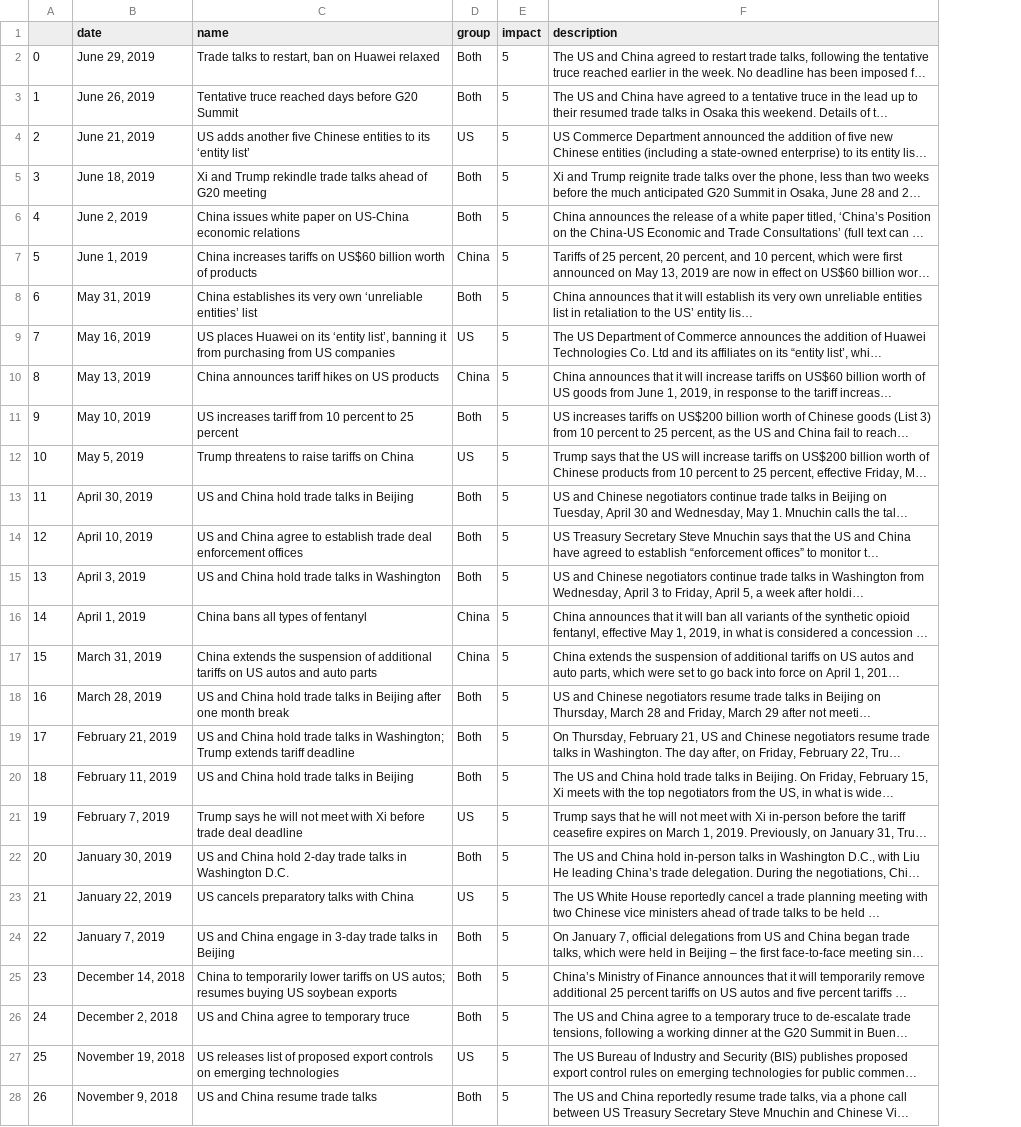
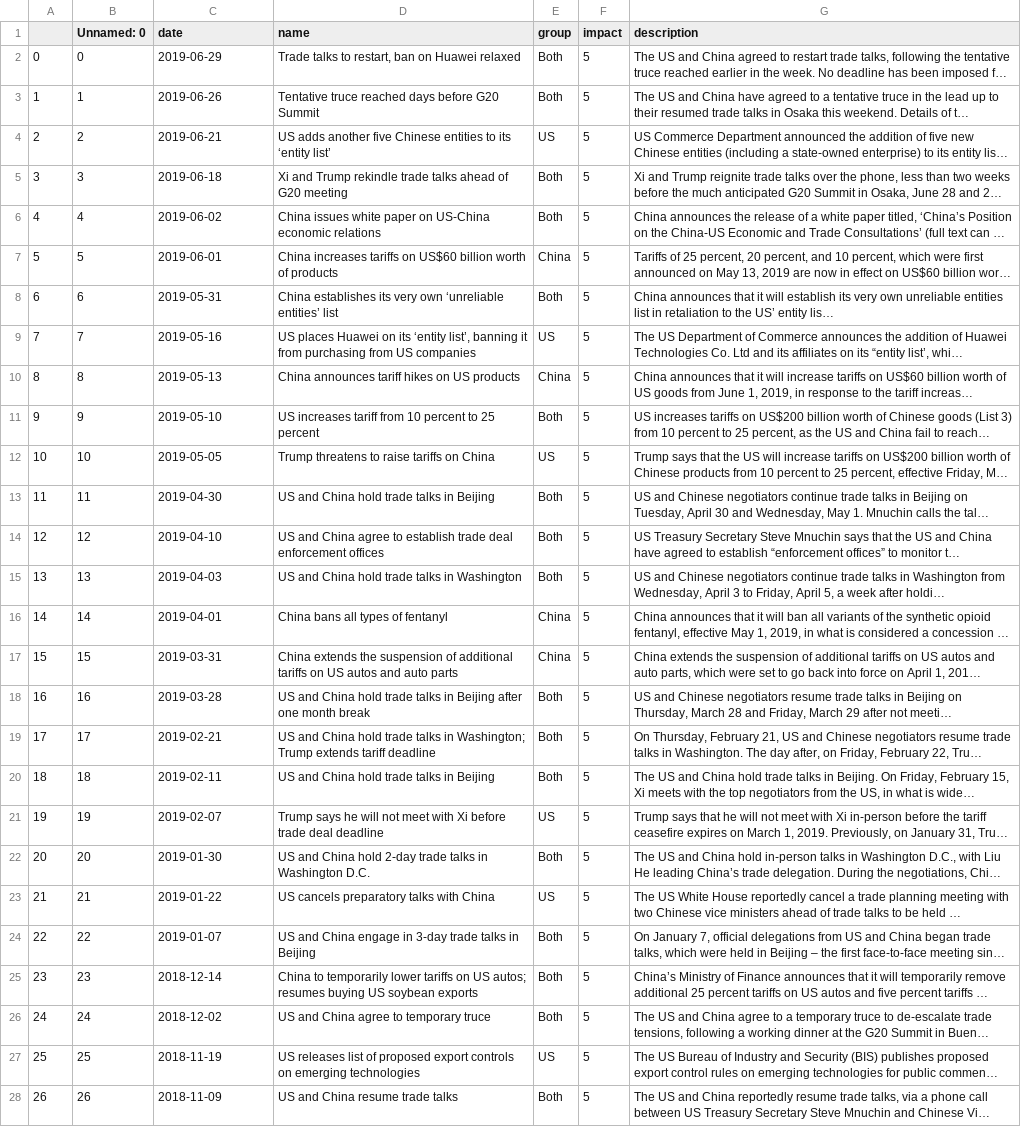
Before and after one commit to chinatimeline/chinatimeline.github.io, a CSV file: _data/csv/TradeWar_Events.csv, drawn as a sheet; only a part is shown; long unchanged cells end in …; addresses are those after the commit; the diff covers the shown part only; the diff names each change by its address in the sheet, - before the commit and + after, or states it on an @@ line.

Commit message:
date format

```diff
--- a/_data/csv/TradeWar_Events.csv
+++ b/_data/csv/TradeWar_Events.csv
+column B (Unnamed: 0), rows 2-28: 0 | 1 | 2 | 3 | 4 | 5 | 6 | 7 | 8 | 9 | 10 | 11 | 12 | 13 | 14 | 15 | 16 | 17 | 18 | 19 | 20 | 21 | 22 | 23 | 24 | 25 | 26
-C2 (date): June 29, 2019
+C2 (date): 2019-06-29
-C3 (date): June 26, 2019
+C3 (date): 2019-06-26
-C4 (date): June 21, 2019
+C4 (date): 2019-06-21
-C5 (date): June 18, 2019
+C5 (date): 2019-06-18
-C6 (date): June 2, 2019
+C6 (date): 2019-06-02
-C7 (date): June 1, 2019
+C7 (date): 2019-06-01
-C8 (date): May 31, 2019
+C8 (date): 2019-05-31
-C9 (date): May 16, 2019
+C9 (date): 2019-05-16
-C10 (date): May 13, 2019
+C10 (date): 2019-05-13
-C11 (date): May 10, 2019
+C11 (date): 2019-05-10
-C12 (date): May 5, 2019
+C12 (date): 2019-05-05
-C13 (date): April 30, 2019
+C13 (date): 2019-04-30
-C14 (date): April 10, 2019
+C14 (date): 2019-04-10
-C15 (date): April 3, 2019
+C15 (date): 2019-04-03
-C16 (date): April 1, 2019
+C16 (date): 2019-04-01
-C17 (date): March 31, 2019
+C17 (date): 2019-03-31
-C18 (date): March 28, 2019
+C18 (date): 2019-03-28
-C19 (date): February 21, 2019
+C19 (date): 2019-02-21
-C20 (date): February 11, 2019
+C20 (date): 2019-02-11
-C21 (date): February 7, 2019
+C21 (date): 2019-02-07
-C22 (date): January 30, 2019
+C22 (date): 2019-01-30
-C23 (date): January 22, 2019
+C23 (date): 2019-01-22
-C24 (date): January 7, 2019
+C24 (date): 2019-01-07
-C25 (date): December 14, 2018
+C25 (date): 2018-12-14
-C26 (date): December 2, 2018
+C26 (date): 2018-12-02
-C27 (date): November 19, 2018
+C27 (date): 2018-11-19
-C28 (date): November 9, 2018
+C28 (date): 2018-11-09
```
Also changed, not shown: 55 edited cells elsewhere in this file.
